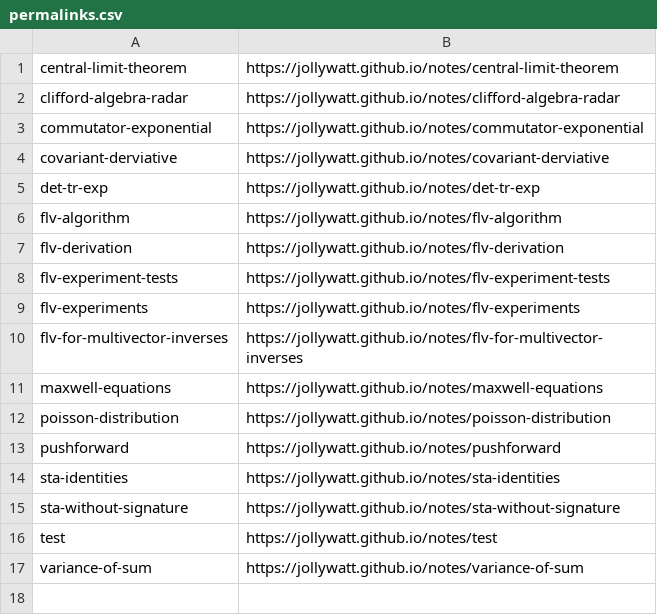
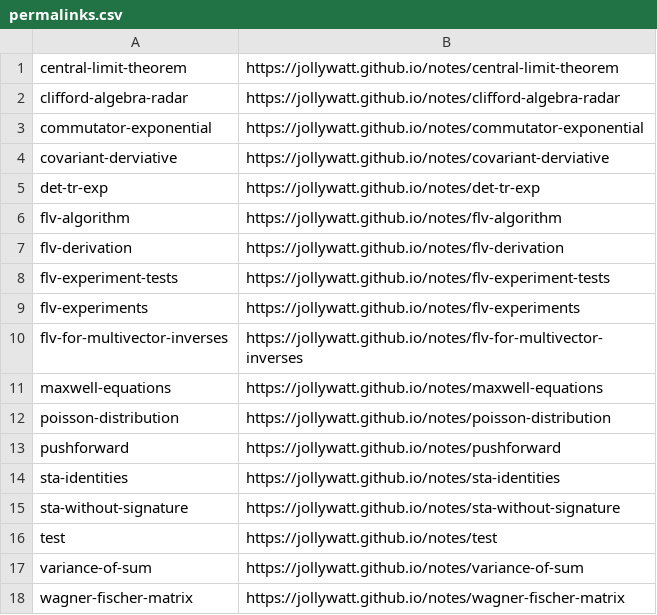
Before and after one commit to Jollywatt/notes, a CSV file: src/typst-template/permalinks.csv, drawn as a sheet.

Commit message:
add wagner fisher algorithm note

```diff
--- a/src/typst-template/permalinks.csv
+++ b/src/typst-template/permalinks.csv
@@ -17 +17,2 @@ test,https://jollywatt.github.io/notes/test
 variance-of-sum,https://jollywatt.github.io/notes/variance-of-sum
+wagner-fischer-matrix,https://jollywatt.github.io/notes/wagner-fischer-matrix
```
Also changed, not shown: 2 other files.
